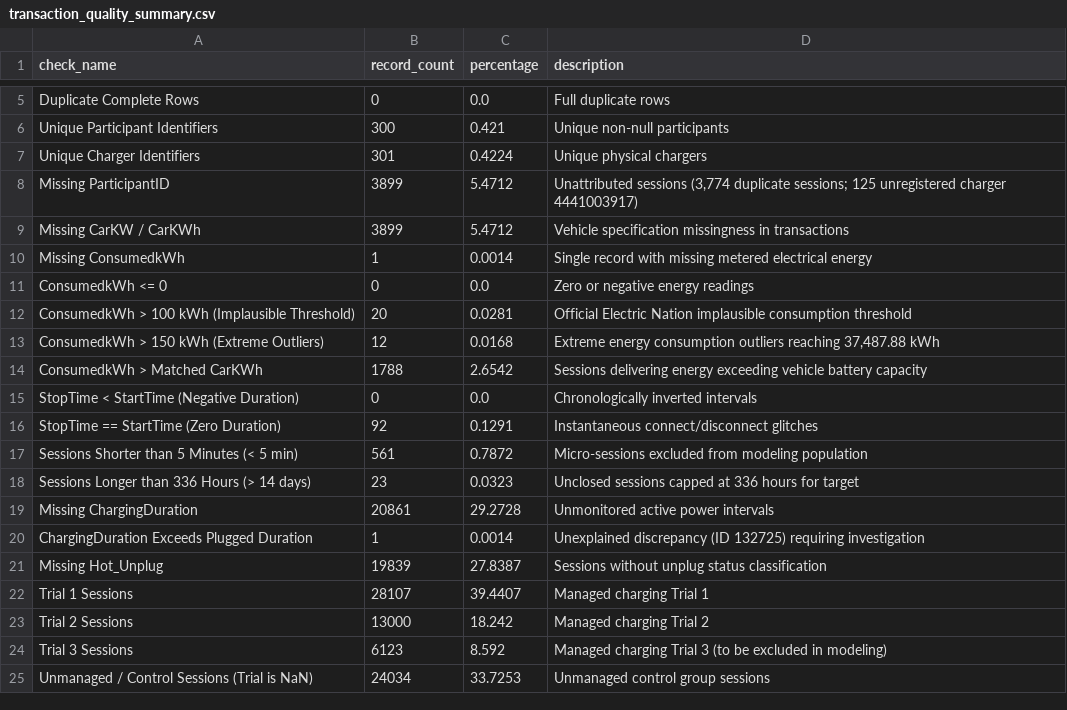
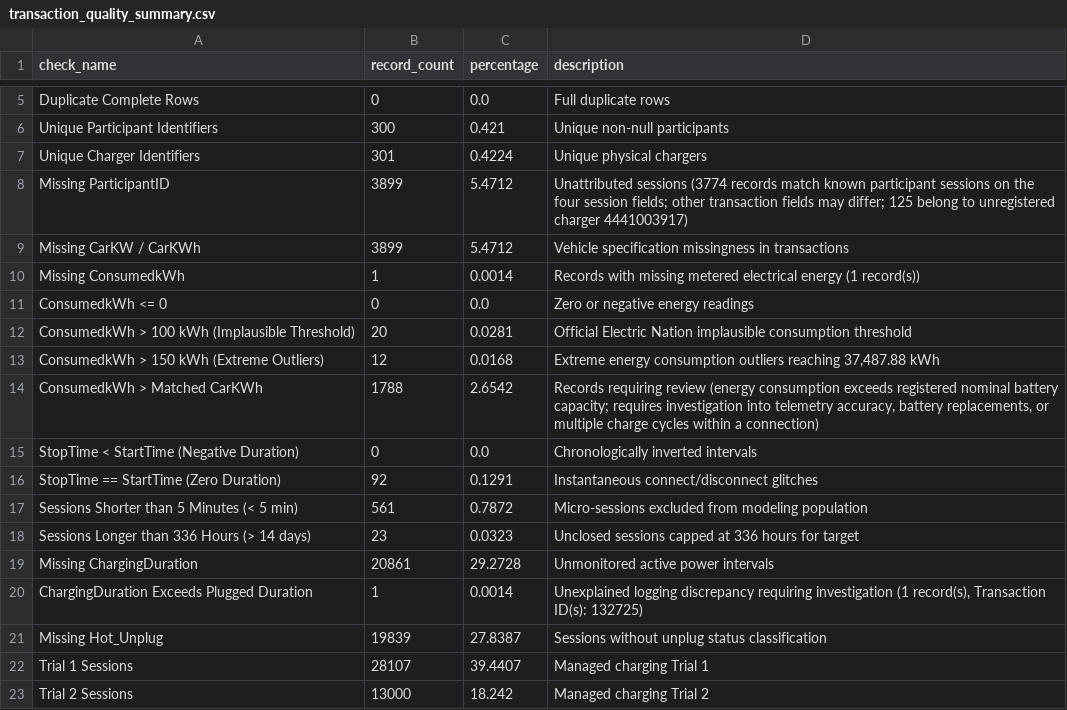
Before and after one commit to nayanojwal0810/Tarang, a CSV file: reports/data_audit/transaction_quality_summary.csv, drawn as a sheet; only a part is shown, gaps mark what is left out; the shorter side is filled out with more unchanged rows.

Commit message:
fix(data): complete participant screening and audit validation

```diff
--- a/reports/data_audit/transaction_quality_summary.csv
+++ b/reports/data_audit/transaction_quality_summary.csv
@@ -7,5 +7,5 @@ Unique Participant Identifiers,300,0.421,Unique non-null participants
 Unique Charger Identifiers,301,0.4224,Unique physical chargers
-Missing ParticipantID,3899,5.4712,"Unattributed sessions (3,774 duplicate sessions; 125 unregistered charger 4441003917)"
+Missing ParticipantID,3899,5.4712,Unattributed sessions (3774 records match known participant sessions on the four session fields; other transaction fields may differ; 125 belong to unregistered charger 4441003917)
 Missing CarKW / CarKWh,3899,5.4712,Vehicle specification missingness in transactions
-Missing ConsumedkWh,1,0.0014,Single record with missing metered electrical energy
+Missing ConsumedkWh,1,0.0014,Records with missing metered electrical energy (1 record(s))
 ConsumedkWh <= 0,0,0.0,Zero or negative energy readings
@@ -13,3 +13,3 @@ ConsumedkWh > 100 kWh (Implausible Threshold),20,0.0281,Official Electric Nation
 ConsumedkWh > 150 kWh (Extreme Outliers),12,0.0168,"Extreme energy consumption outliers reaching 37,487.88 kWh"
-ConsumedkWh > Matched CarKWh,1788,2.6542,Sessions delivering energy exceeding vehicle battery capacity
+ConsumedkWh > Matched CarKWh,1788,2.6542,"Records requiring review (energy consumption exceeds registered nominal battery capacity; requires investigation into telemetry accuracy, battery replacements, or multiple charge cycles within a connection)"
 StopTime < StartTime (Negative Duration),0,0.0,Chronologically inverted intervals
@@ -19,3 +19,3 @@ Sessions Longer than 336 Hours (> 14 days),23,0.0323,Unclosed sessions capped at
 Missing ChargingDuration,20861,29.2728,Unmonitored active power intervals
-ChargingDuration Exceeds Plugged Duration,1,0.0014,Unexplained discrepancy (ID 132725) requiring investigation
+ChargingDuration Exceeds Plugged Duration,1,0.0014,"Unexplained logging discrepancy requiring investigation (1 record(s), Transaction ID(s): 132725)"
 Missing Hot_Unplug,19839,27.8387,Sessions without unplug status classification
```
Also changed, not shown: reports/data_audit/feature_feasibility.csv, reports/data_audit/metadata_quality_summary.csv, 7 other files.
